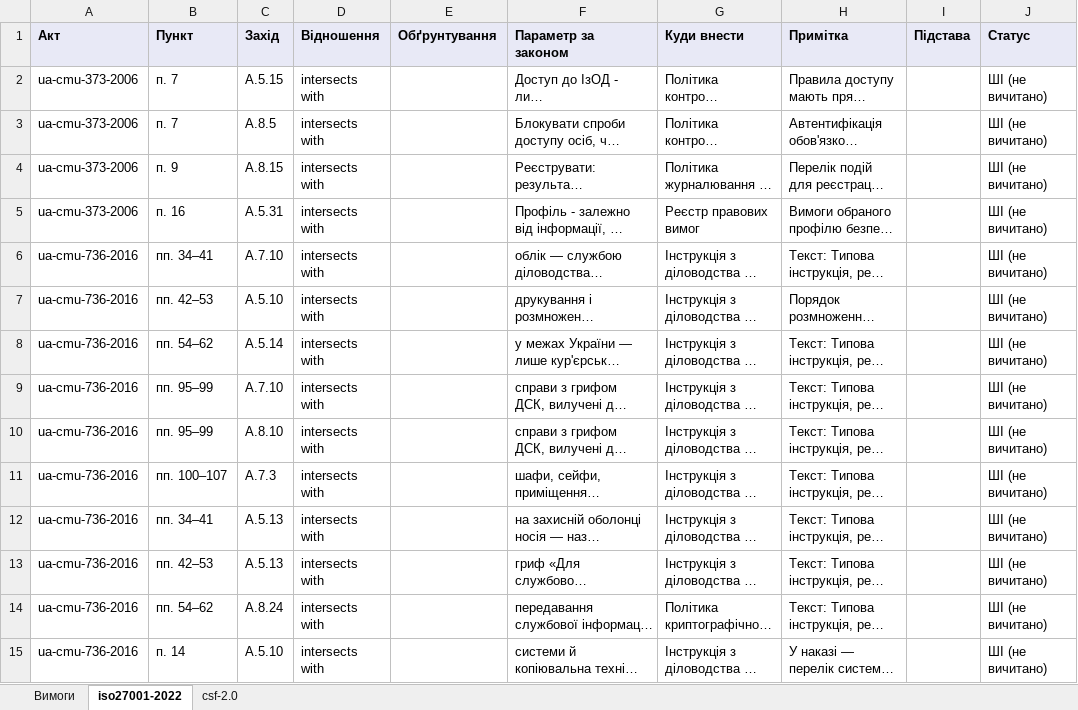
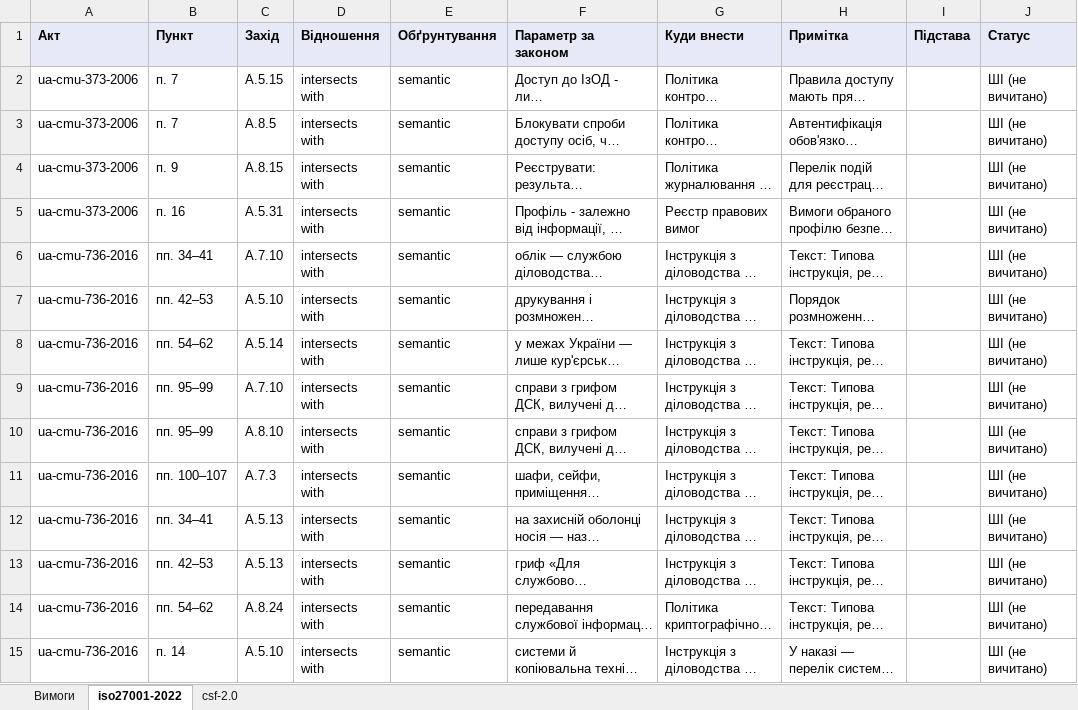
Before and after one commit to Ivan-Gokin/grc-foundation-ua, an Excel workbook: mappings/cmu-373-736.xlsx, sheet iso27001-2022, drawn as a sheet; only a part is shown; long unchanged cells end in …; values as stored, in another font and other column widths than the file's, no borders; the diff covers the shown part only; the diff names each change by its address in the sheet, - before the commit and + after, or states it on an @@ line.

```diff
--- a/mappings/cmu-373-736.xlsx (sheet iso27001-2022)
+++ b/mappings/cmu-373-736.xlsx (sheet iso27001-2022)
-E2:E15 (Обґрунтування): (empty)
+E2:E15 (Обґрунтування): semantic
```
Also changed, not shown: 108 edited cells elsewhere in this sheet, sheet csf-2.0, sheet Вимоги, mappings/ssscip-75-2026.xlsx, 12 other files.
